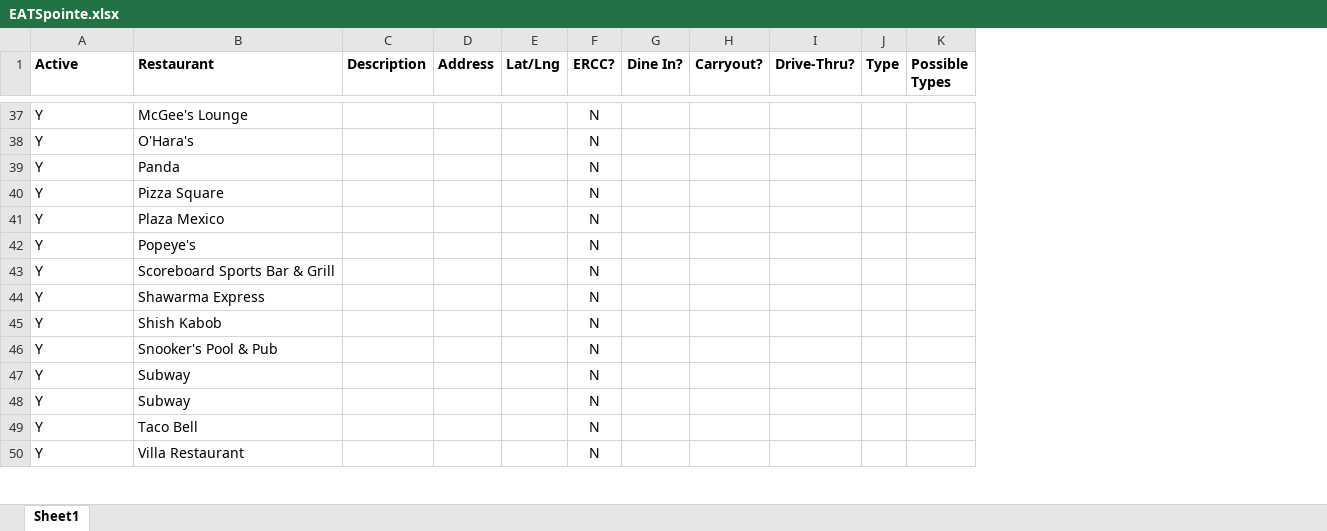
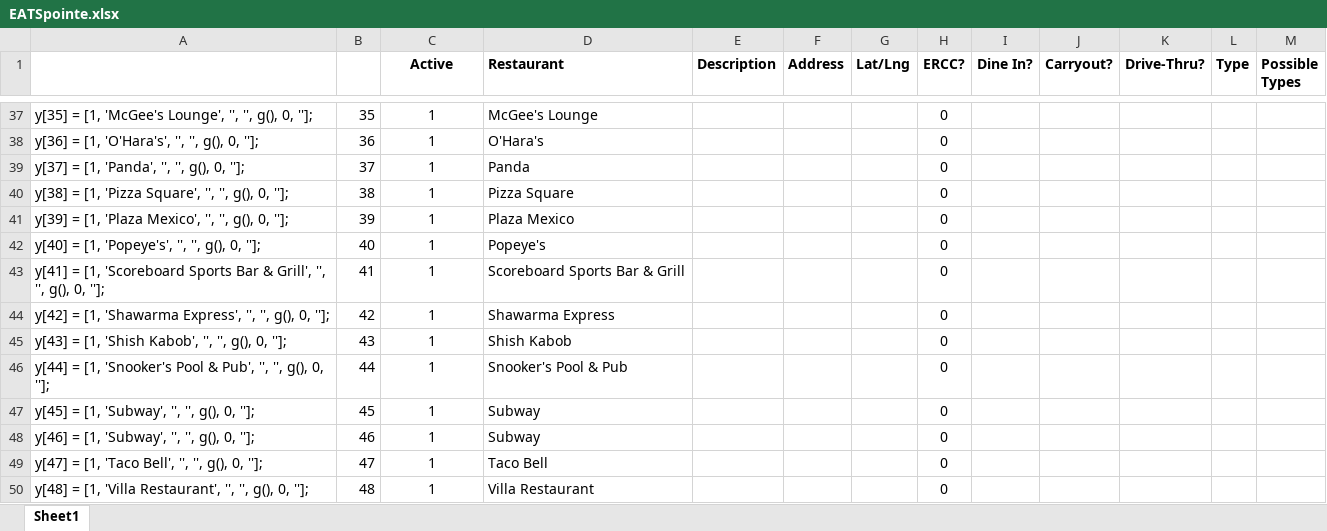
Before and after one commit to cardidemonaco/EATSpointe, an Excel workbook: EATSpointe.xlsx, sheet Sheet1, drawn as a sheet; only a part is shown, gaps mark what is left out; values as stored, in another font and other column widths than the file's, no borders; addresses are those after the commit; the diff covers the shown part only; the diff names each change by its address in the sheet, - before the commit and + after, or states it on an @@ line.

```diff
--- a/EATSpointe.xlsx (sheet Sheet1)
+++ b/EATSpointe.xlsx (sheet Sheet1)
+column A, rows 37-50: y[35] = [1, 'McGee's Lounge', '', '', g(), 0, '']; | y[36] = [1, 'O'Hara's', '', '', g(), 0, '']; | y[37] = [1, 'Panda', '', '', g(), 0, '']; | y[38] = [1, 'Pizza Square', '', '', g(), 0, '']; | y[39] = [1, 'Plaza Mexico', '', '', g(), 0, '']; | y[40] = [1, 'Popeye's', '', '', g(), 0, '']; | y[41] = [1, 'Scoreboard Sports Bar & Grill', '', '', g(), 0, '']; | y[42] = [1, 'Shawarma Express', '', '', g(), 0, '']; | y[43] = [1, 'Shish Kabob', '', '', g(), 0, '']; | y[44] = [1, 'Snooker's Pool & Pub', '', '', g(), 0, '']; | y[45] = [1, 'Subway', '', '', g(), 0, '']; | y[46] = [1, 'Subway', '', '', g(), 0, '']; | y[47] = [1, 'Taco Bell', '', '', g(), 0, '']; | y[48] = [1, 'Villa Restaurant', '', '', g(), 0, ''];
+column B, rows 37-50: 35 | 36 | 37 | 38 | 39 | 40 | 41 | 42 | 43 | 44 | 45 | 46 | 47 | 48
-C1:C50 alignment: left
+C1:C50 alignment: center
-C37:C50 (Active): Y
+C37:C50 (Active): 1
-H37:H50 (ERCC?): N
+H37:H50 (ERCC?): 0
```
Also changed, not shown: 104 edited cells and cell formats elsewhere in this sheet.
